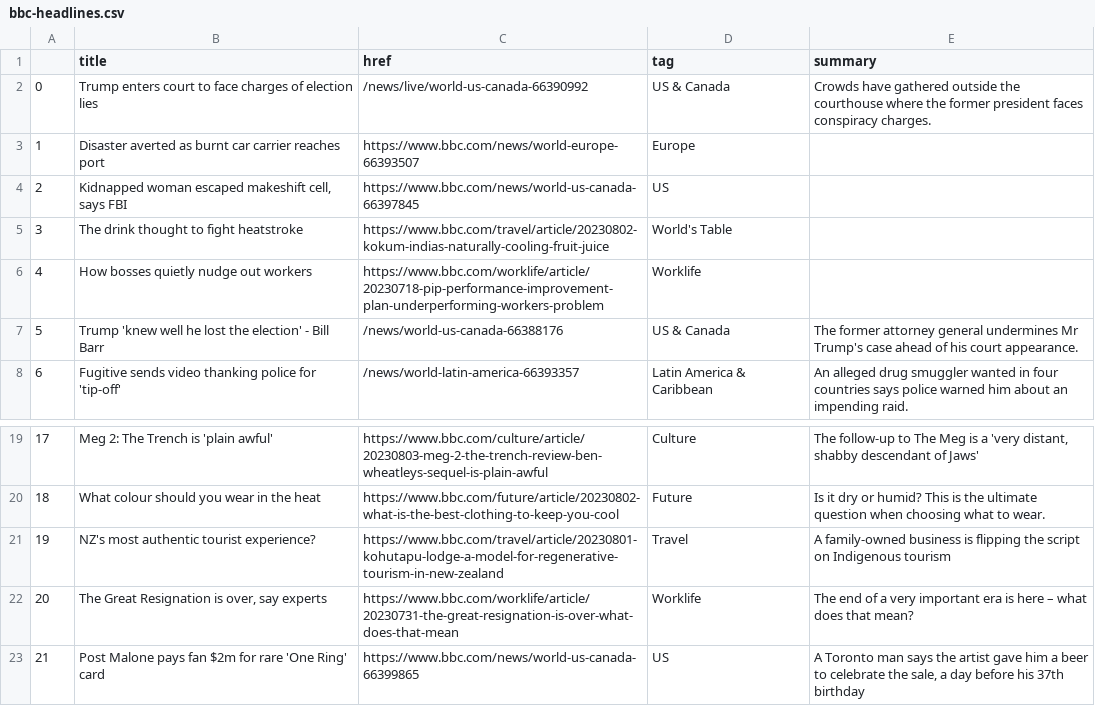
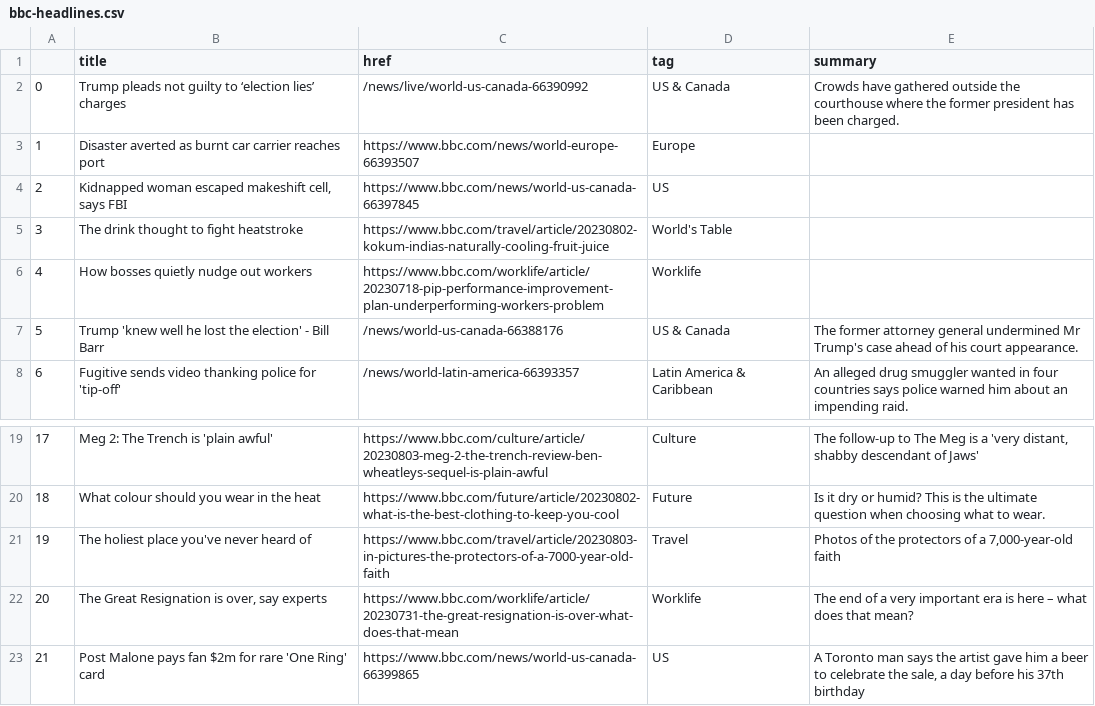
Before and after one commit to gbolduan/automatic-scraper, a CSV file: bbc-headlines.csv, drawn as a sheet; only a part is shown, gaps mark what is left out.

```diff
--- a/bbc-headlines.csv
+++ b/bbc-headlines.csv
@@ -1,3 +1,3 @@
 ,title,href,tag,summary
-0,Trump enters court to face charges of election lies,/news/live/world-us-canada-66390992,US & Canada,Crowds have gathered outside the courthouse where the former president faces conspiracy charges.
+0,Trump pleads not guilty to ‘election lies’ charges,/news/live/world-us-canada-66390992,US & Canada,Crowds have gathered outside the courthouse where the former president has been charged.
 1,Disaster averted as burnt car carrier reaches port,https://www.bbc.com/news/world-europe-66393507,Europe,
@@ -6,3 +6,3 @@
 4,How bosses quietly nudge out workers,https://www.bbc.com/worklife/article/20230718-pip-performance-improvement-plan-underperforming-workers-problem,Worklife,
-5,Trump 'knew well he lost the election' - Bill Barr,/news/world-us-canada-66388176,US & Canada,The former attorney general undermines Mr Trump's case ahead of his court appearance.
+5,Trump 'knew well he lost the election' - Bill Barr,/news/world-us-canada-66388176,US & Canada,The former attorney general undermined Mr Trump's case ahead of his court appearance.
 6,Fugitive sends video thanking police for 'tip-off',/news/world-latin-america-66393357,Latin America & Caribbean,An alleged drug smuggler wanted in four countries says police warned him about an impending raid.
@@ -20,3 +20,3 @@
 18,What colour should you wear in the heat,https://www.bbc.com/future/article/20230802-what-is-the-best-clothing-to-keep-you-cool,Future,Is it dry or humid? This is the ultimate question when choosing what to wear.
-19,NZ's most authentic tourist experience?,https://www.bbc.com/travel/article/20230801-kohutapu-lodge-a-model-for-regenerative-tourism-in-new-zealand,Travel,A family-owned business is flipping the script on Indigenous tourism
+19,The holiest place you've never heard of,https://www.bbc.com/travel/article/20230803-in-pictures-the-protectors-of-a-7000-year-old-faith,Travel,"Photos of the protectors of a 7,000-year-old faith"
 20,"The Great Resignation is over, say experts",https://www.bbc.com/worklife/article/20230731-the-great-resignation-is-over-what-does-that-mean,Worklife,The end of a very important era is here – what does that mean?
```
